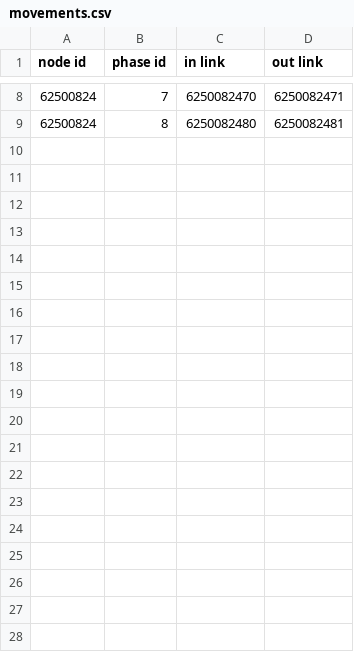
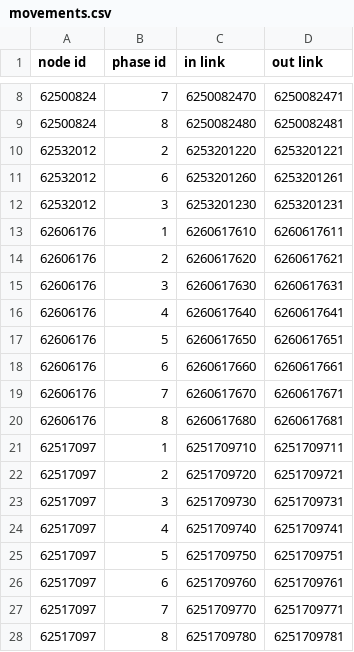
Before and after one commit to xingminw/generate-map-info, a CSV file: output/movements.csv, drawn as a sheet; only a part is shown, gaps mark what is left out; the diff covers the shown part only.

```diff
--- a/output/movements.csv
+++ b/output/movements.csv
@@ -9 +9,20 @@ node id, phase id, in link, out link
 62500824,8,6250082480,6250082481
+62532012,2,6253201220,6253201221
+62532012,6,6253201260,6253201261
+62532012,3,6253201230,6253201231
+62606176,1,6260617610,6260617611
+62606176,2,6260617620,6260617621
+62606176,3,6260617630,6260617631
+62606176,4,6260617640,6260617641
+62606176,5,6260617650,6260617651
+62606176,6,6260617660,6260617661
+62606176,7,6260617670,6260617671
+62606176,8,6260617680,6260617681
+62517097,1,6251709710,6251709711
+62517097,2,6251709720,6251709721
+62517097,3,6251709730,6251709731
+62517097,4,6251709740,6251709741
+62517097,5,6251709750,6251709751
+62517097,6,6251709760,6251709761
+62517097,7,6251709770,6251709771
+62517097,8,6251709780,6251709781
```
Also changed, not shown: 20 added rows elsewhere in this file, 4 other files.
